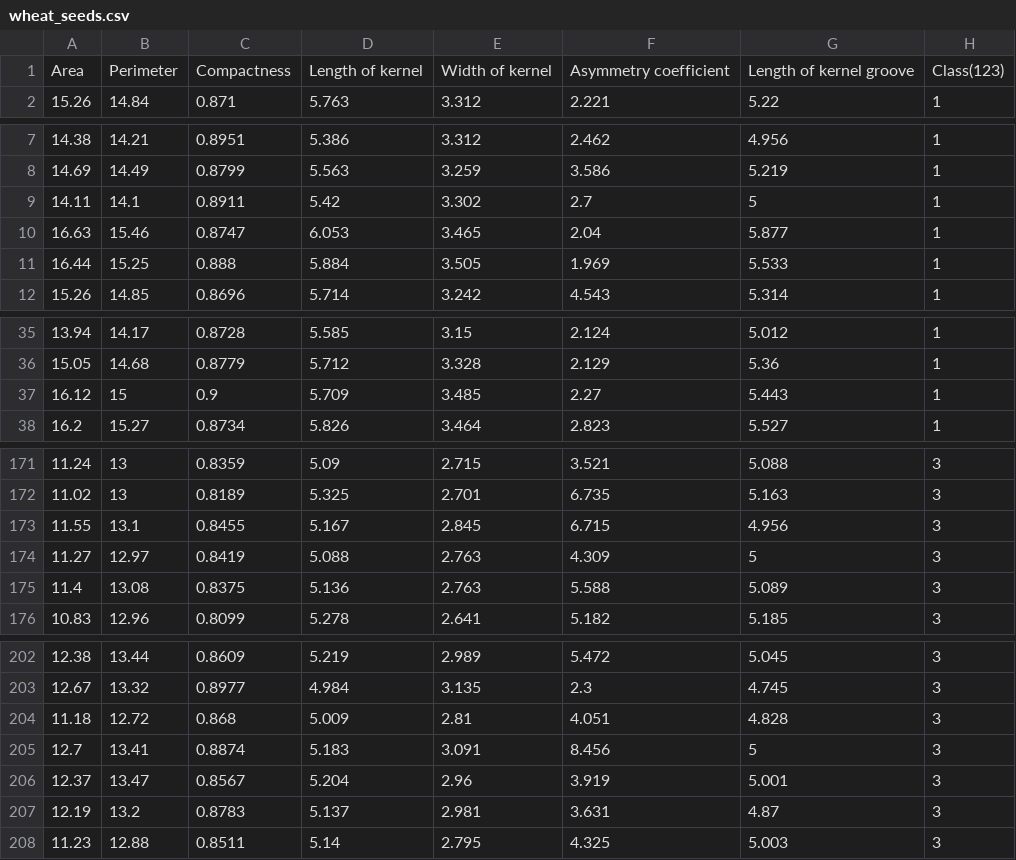
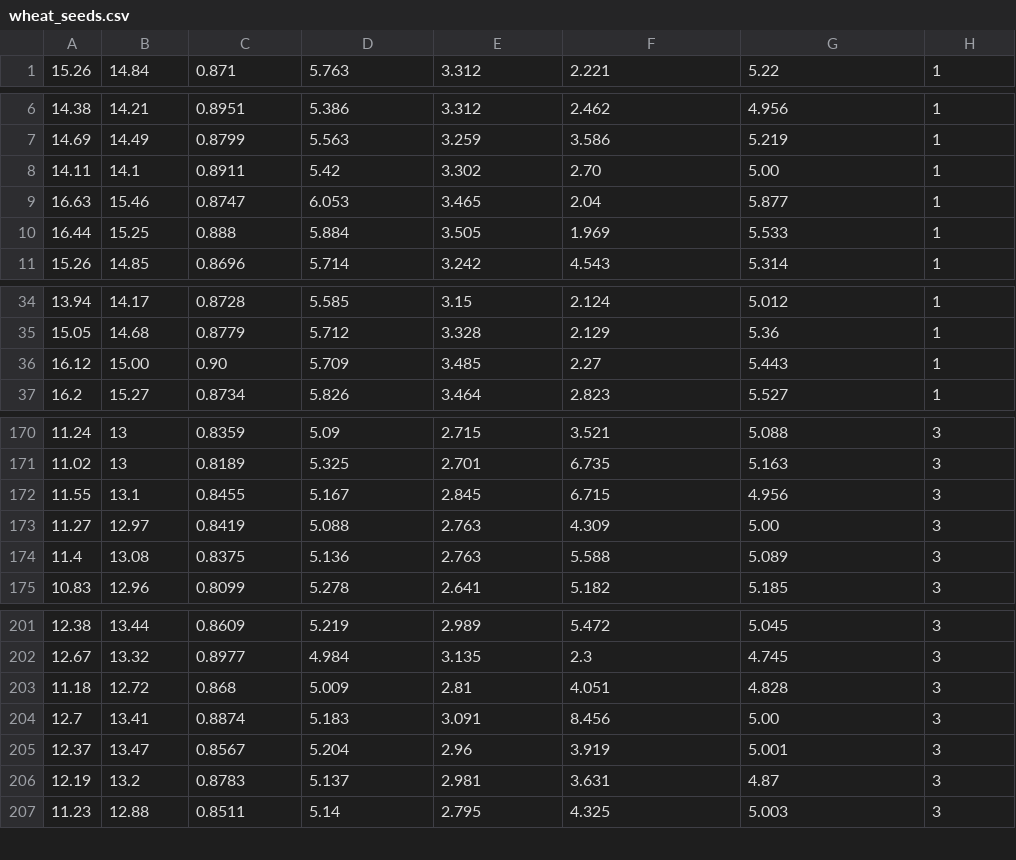
Before and after one commit to tyrantdavis/datasets, a CSV file: wheat_seeds.csv, drawn as a sheet; only a part is shown, gaps mark what is left out.

Commit message:
Update wheat_seeds.csv
Clean up. Remove column names.

```diff
--- a/wheat_seeds.csv
+++ b/wheat_seeds.csv
@@ -1,2 +1 @@
-Area,Perimeter,Compactness,Length of kernel,Width of kernel,Asymmetry coefficient,Length of kernel groove,Class(123)
 15.26,14.84,0.871,5.763,3.312,2.221,5.22,1
@@ -8,3 +7,3 @@ Area,Perimeter,Compactness,Length of kernel,Width of kernel,Asymmetry coefficien
 14.69,14.49,0.8799,5.563,3.259,3.586,5.219,1
-14.11,14.1,0.8911,5.42,3.302,2.7,5,1
+14.11,14.1,0.8911,5.42,3.302,2.70,5.00,1
 16.63,15.46,0.8747,6.053,3.465,2.04,5.877,1
@@ -36,3 +35,3 @@ Area,Perimeter,Compactness,Length of kernel,Width of kernel,Asymmetry coefficien
 15.05,14.68,0.8779,5.712,3.328,2.129,5.36,1
-16.12,15,0.9,5.709,3.485,2.27,5.443,1
+16.12,15.00,0.90,5.709,3.485,2.27,5.443,1
 16.2,15.27,0.8734,5.826,3.464,2.823,5.527,1
@@ -173,3 +172,3 @@ Area,Perimeter,Compactness,Length of kernel,Width of kernel,Asymmetry coefficien
 11.55,13.1,0.8455,5.167,2.845,6.715,4.956,3
-11.27,12.97,0.8419,5.088,2.763,4.309,5,3
+11.27,12.97,0.8419,5.088,2.763,4.309,5.00,3
 11.4,13.08,0.8375,5.136,2.763,5.588,5.089,3
@@ -204,3 +203,3 @@ Area,Perimeter,Compactness,Length of kernel,Width of kernel,Asymmetry coefficien
 11.18,12.72,0.868,5.009,2.81,4.051,4.828,3
-12.7,13.41,0.8874,5.183,3.091,8.456,5,3
+12.7,13.41,0.8874,5.183,3.091,8.456,5.00,3
 12.37,13.47,0.8567,5.204,2.96,3.919,5.001,3
```
